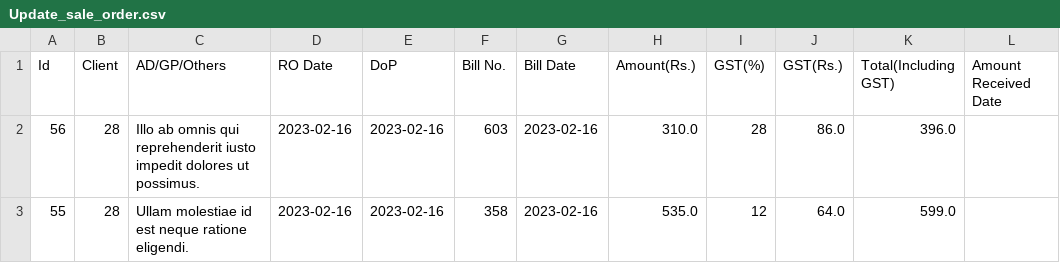
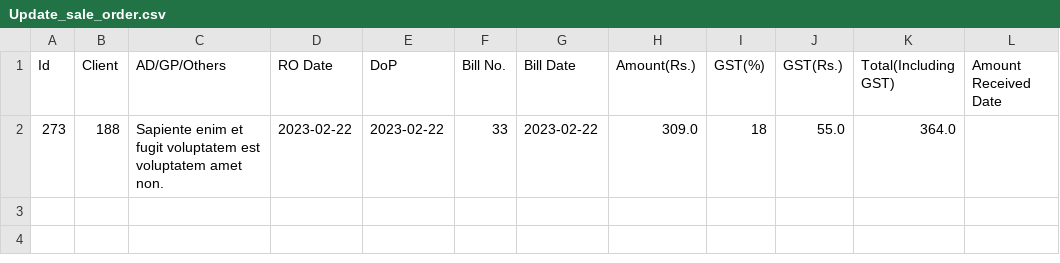
Before and after one commit to kamalpreet-singh01s/Client-Management, a CSV file: data/reportGenerated/Update_sale_order.csv, drawn as a sheet; removed rows and columns are numbered as before the commit, all else as after; the diff names each change by its address in the sheet, - before the commit and + after, or states it on an @@ line.

```diff
--- a/data/reportGenerated/Update_sale_order.csv
+++ b/data/reportGenerated/Update_sale_order.csv
-row 2: 56 | 28 | Illo ab omnis qui reprehenderit iusto impedit dolores ut possimus. | 2023-02-16 | 2023-02-16 | 603 | 2023-02-16 | 310.0 | 28 | 86.0 | 396.0
-row 3: 55 | 28 | Ullam molestiae id est neque ratione eligendi. | 2023-02-16 | 2023-02-16 | 358 | 2023-02-16 | 535.0 | 12 | 64.0 | 599.0
+row 2: 273 | 188 | Sapiente enim et fugit voluptatem est voluptatem amet non. | 2023-02-22 | 2023-02-22 | 33 | 2023-02-22 | 309.0 | 18 | 55.0 | 364.0
```
Also changed, not shown: data/clientList/Clients.csv, data/reportGenerated/sale_order.csv, 12 other files.
